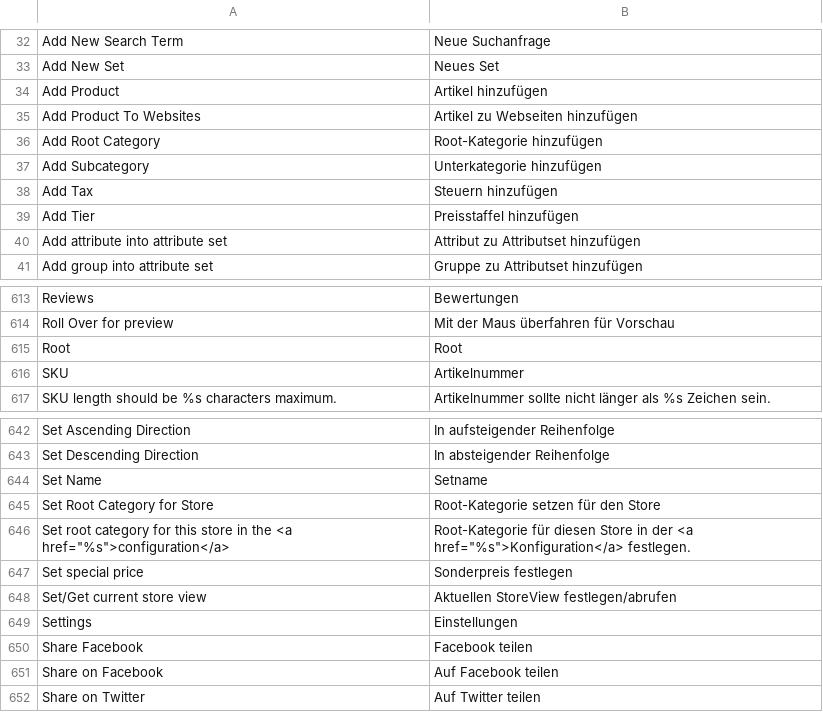
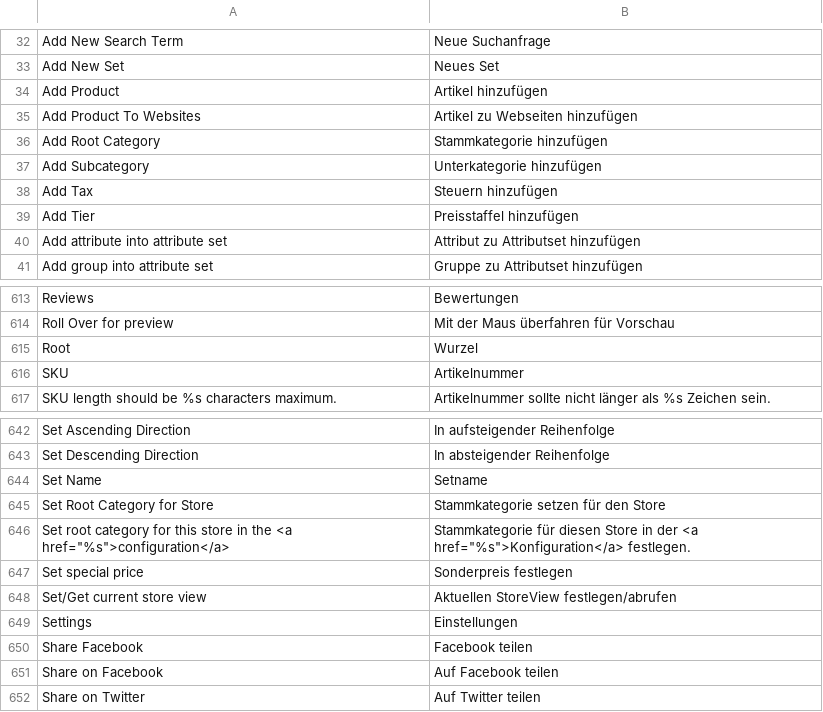
Before and after one commit to MaWoScha/German_LocalePack_de_DE, a CSV file: app/locale/de_DE/Mage_Catalog.csv, drawn as a sheet; only a part is shown, gaps mark what is left out.

```diff
--- a/app/locale/de_DE/Mage_Catalog.csv
+++ b/app/locale/de_DE/Mage_Catalog.csv
@@ -35,3 +35,3 @@
 "Add Product To Websites","Artikel zu Webseiten hinzufügen"
-"Add Root Category","Root-Kategorie hinzufügen"
+"Add Root Category","Stammkategorie hinzufügen"
 "Add Subcategory","Unterkategorie hinzufügen"
@@ -614,3 +614,3 @@
 "Roll Over for preview","Mit der Maus überfahren für Vorschau"
-"Root","Root"
+"Root","Wurzel"
 "SKU","Artikelnummer"
@@ -644,4 +644,4 @@
 "Set Name","Setname"
-"Set Root Category for Store","Root-Kategorie setzen für den Store"
-"Set root category for this store in the <a href=""%s"">configuration</a>","Root-Kategorie für diesen Store in der <a href=""%s"">Konfiguration</a> festlegen."
+"Set Root Category for Store","Stammkategorie setzen für den Store"
+"Set root category for this store in the <a href=""%s"">configuration</a>","Stammkategorie für diesen Store in der <a href=""%s"">Konfiguration</a> festlegen."
 "Set special price","Sonderpreis festlegen"
```
Also changed, not shown: app/locale/de_DE/Mage_Adminhtml.csv, app/locale/de_DE/Mage_Cms.csv, 1 other file.
